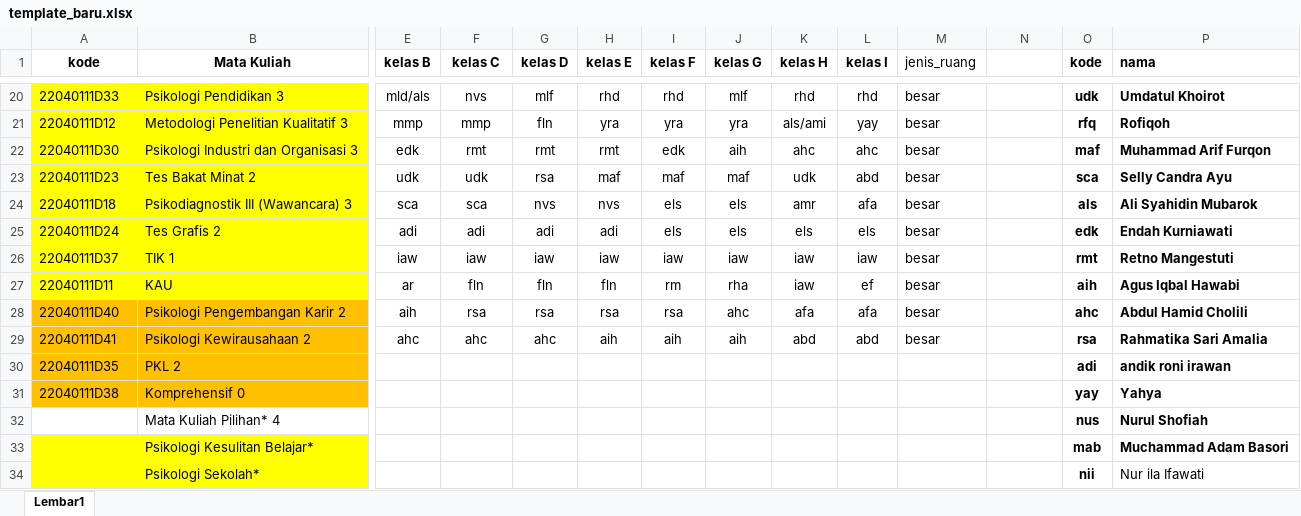
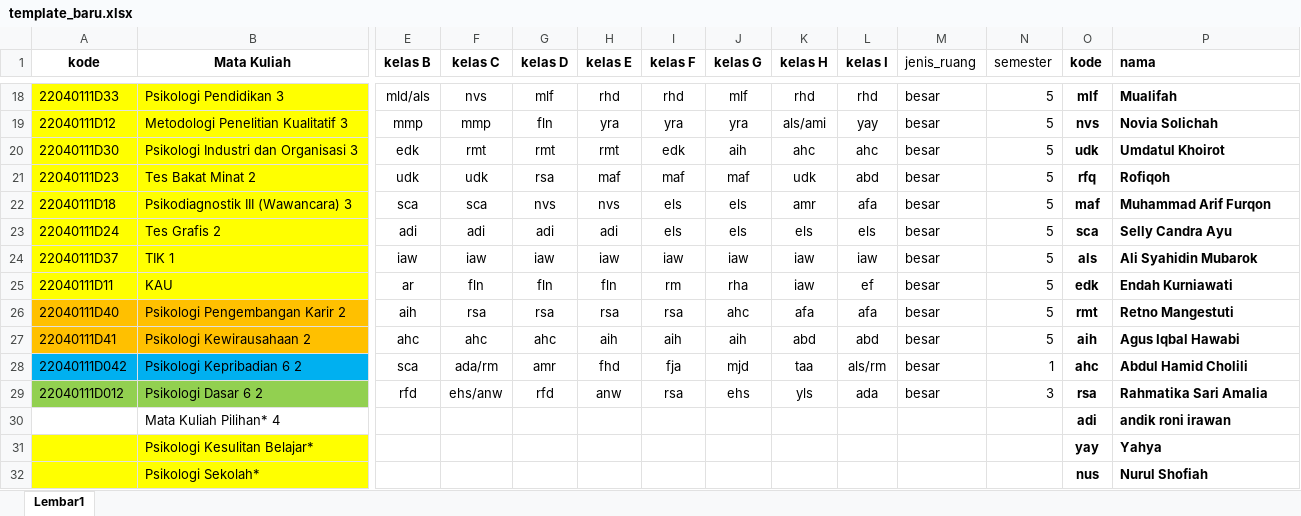
Before and after one commit to asrulmaaliy26/standar-sistem-sekolah-by-google, an Excel workbook: public/templates/template_baru.xlsx, sheet Lembar1, drawn as a sheet; only a part is shown, gaps mark what is left out; values as stored, in another font and other column widths than the file's, no borders; removed rows and columns are numbered as before the commit, all else as after; rows hold the shown columns only; the diff covers the shown part only; the diff names each change by its address in the sheet, - before the commit and + after, or states it on an @@ line.

```diff
--- a/public/templates/template_baru.xlsx (sheet Lembar1)
+++ b/public/templates/template_baru.xlsx (sheet Lembar1)
-N1: (empty)
+N1: semester
-N18:N27 (semester): (empty)
+N18:N27 (semester): 5
-O18 (kode): udk
+O18 (kode): mlf
-P18 (nama): Umdatul Khoirot
+P18 (nama): Mualifah
-O19 (kode): rfq
+O19 (kode): nvs
-P19 (nama): Rofiqoh
+P19 (nama): Novia Solichah
-O20 (kode): maf
+O20 (kode): udk
-P20 (nama): Muhammad Arif Furqon
+P20 (nama): Umdatul Khoirot
-O21 (kode): sca
+O21 (kode): rfq
-P21 (nama): Selly Candra Ayu
+P21 (nama): Rofiqoh
-O22 (kode): als
+O22 (kode): maf
-P22 (nama): Ali Syahidin Mubarok
+P22 (nama): Muhammad Arif Furqon
-O23 (kode): edk
+O23 (kode): sca
-P23 (nama): Endah Kurniawati
+P23 (nama): Selly Candra Ayu
-O24 (kode): rmt
+O24 (kode): als
-P24 (nama): Retno Mangestuti
+P24 (nama): Ali Syahidin Mubarok
-O25 (kode): aih
+O25 (kode): edk
-P25 (nama): Agus Iqbal Hawabi
+P25 (nama): Endah Kurniawati
-O26 (kode): ahc
+O26 (kode): rmt
-P26 (nama): Abdul Hamid Cholili
+P26 (nama): Retno Mangestuti
-O27 (kode): rsa
+O27 (kode): aih
-P27 (nama): Rahmatika Sari Amalia
+P27 (nama): Agus Iqbal Hawabi
-row 30: 22040111D35 | PKL 2 |  |  |  |  |  |  |  |  |  |  | adi | andik roni irawan
-row 31: 22040111D38 | Komprehensif 0 |  |  |  |  |  |  |  |  |  |  | yay | Yahya
+row 28: 22040111D042 | Psikologi Kepribadian 6 2 | sca | ada/rm | amr | fhd | fja | mjd | taa | als/rm | besar | 1 | ahc | Abdul Hamid Cholili
+row 29: 22040111D012 | Psikologi Dasar 6 2 | rfd | ehs/anw | rfd | anw | rsa | ehs | yls | ada | besar | 3 | rsa | Rahmatika Sari Amalia
-O30 (kode): nus
+O30 (kode): adi
-P30 (nama): Nurul Shofiah
+P30 (nama): andik roni irawan
-O31 (kode): mab
+O31 (kode): yay
-P31 (nama): Muchammad Adam Basori
+P31 (nama): Yahya
-O32 (kode): nii
+O32 (kode): nus
-P32 (nama): Nur ila Ifawati
+P32 (nama): Nurul Shofiah
-P32 bold: off
+P32 bold: on
```
Also changed, not shown: 2 added rows, 2 removed rows, 76 edited cells and cell formats elsewhere in this sheet, template baru.xlsx, 9 other files.
